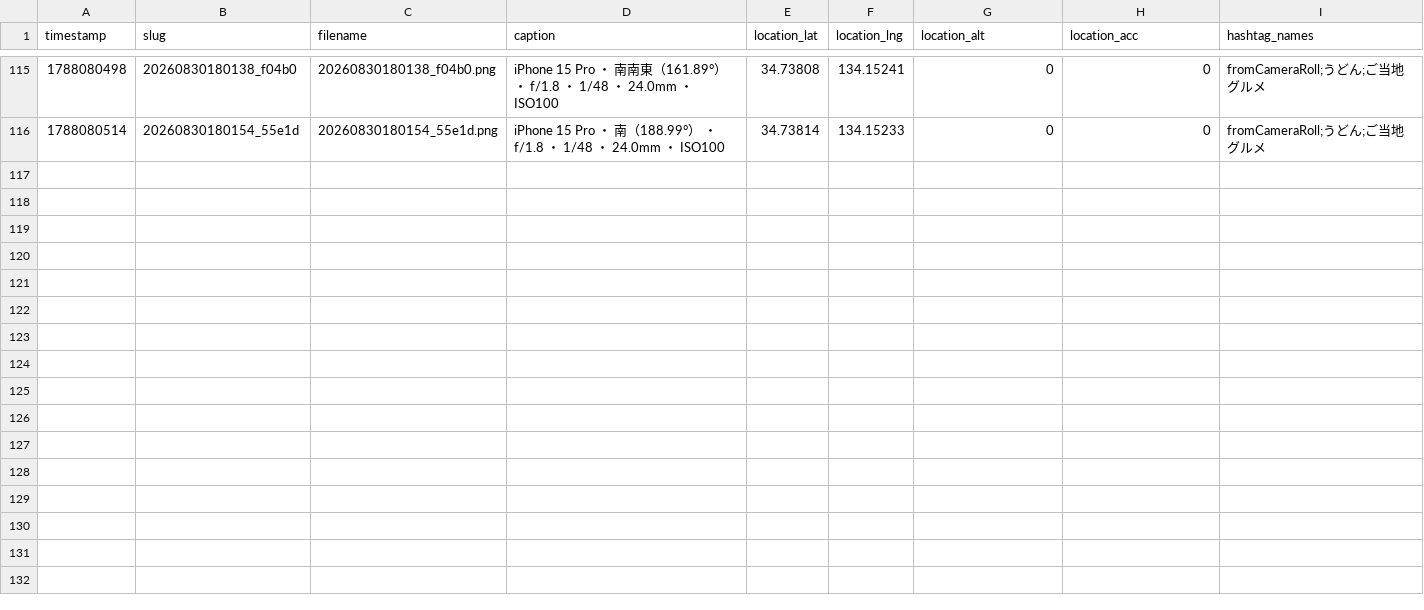
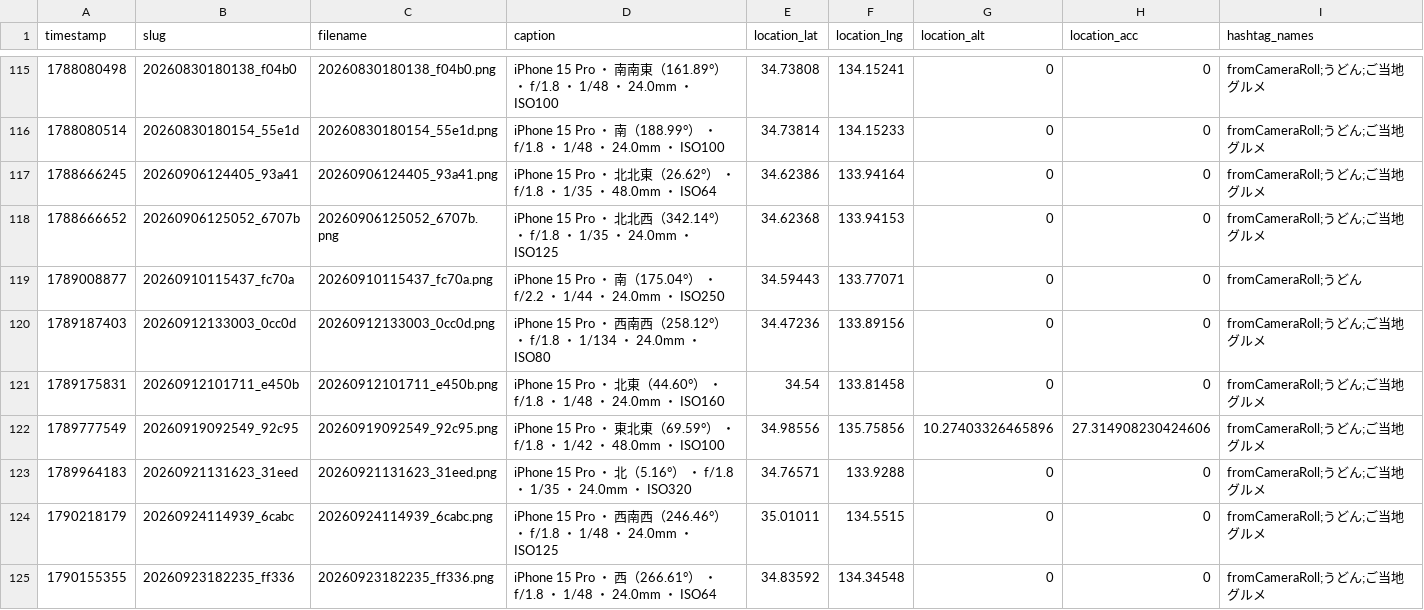
Before and after one commit to cocolabJP/repot-archive, a TSV file: data/v2_tsv/42.tsv, drawn as a sheet; only a part is shown, gaps mark what is left out; the diff names each change by its address in the sheet, - before the commit and + after, or states it on an @@ line.

```diff
--- a/data/v2_tsv/42.tsv
+++ b/data/v2_tsv/42.tsv
+row 117: 1788666245 | 20260906124405_93a41 | 20260906124405_93a41.png | iPhone 15 Pro ・ 北北東（26.62°） ・ f/1.8 ・ 1/35 ・ 48.0mm ・ ISO64 | 34.62386 | 133.94164 | 0 | 0 | fromCameraRoll;うどん;ご当地グルメ
+row 118: 1788666652 | 20260906125052_6707b | 20260906125052_6707b.png | iPhone 15 Pro ・ 北北西（342.14°） ・ f/1.8 ・ 1/35 ・ 24.0mm ・ ISO125 | 34.62368 | 133.94153 | 0 | 0 | fromCameraRoll;うどん;ご当地グルメ
+row 119: 1789008877 | 20260910115437_fc70a | 20260910115437_fc70a.png | iPhone 15 Pro ・ 南（175.04°） ・ f/2.2 ・ 1/44 ・ 24.0mm ・ ISO250 | 34.59443 | 133.77071 | 0 | 0 | fromCameraRoll;うどん
+row 120: 1789187403 | 20260912133003_0cc0d | 20260912133003_0cc0d.png | iPhone 15 Pro ・ 西南西（258.12°） ・ f/1.8 ・ 1/134 ・ 24.0mm ・ ISO80 | 34.47236 | 133.89156 | 0 | 0 | fromCameraRoll;うどん;ご当地グルメ
+row 121: 1789175831 | 20260912101711_e450b | 20260912101711_e450b.png | iPhone 15 Pro ・ 北東（44.60°） ・ f/1.8 ・ 1/48 ・ 24.0mm ・ ISO160 | 34.54 | 133.81458 | 0 | 0 | fromCameraRoll;うどん;ご当地グルメ
+row 122: 1789777549 | 20260919092549_92c95 | 20260919092549_92c95.png | iPhone 15 Pro ・ 東北東（69.59°） ・ f/1.8 ・ 1/42 ・ 48.0mm ・ ISO100 | 34.98556 | 135.75856 | 10.27403326465896 | 27.314908230424606 | fromCameraRoll;うどん;ご当地グルメ
+row 123: 1789964183 | 20260921131623_31eed | 20260921131623_31eed.png | iPhone 15 Pro ・ 北（5.16°） ・ f/1.8 ・ 1/35 ・ 24.0mm ・ ISO320 | 34.76571 | 133.9288 | 0 | 0 | fromCameraRoll;うどん;ご当地グルメ
+row 124: 1790218179 | 20260924114939_6cabc | 20260924114939_6cabc.png | iPhone 15 Pro ・ 西南西（246.46°） ・ f/1.8 ・ 1/48 ・ 24.0mm ・ ISO125 | 35.01011 | 134.5515 | 0 | 0 | fromCameraRoll;うどん;ご当地グルメ
+row 125: 1790155355 | 20260923182235_ff336 | 20260923182235_ff336.png | iPhone 15 Pro ・ 西（266.61°） ・ f/1.8 ・ 1/48 ・ 24.0mm ・ ISO64 | 34.83592 | 134.34548 | 0 | 0 | fromCameraRoll;うどん;ご当地グルメ
```
Also changed, not shown: data/v2_tsv/13.tsv, data/v2_tsv/50.tsv, 15 other files.
